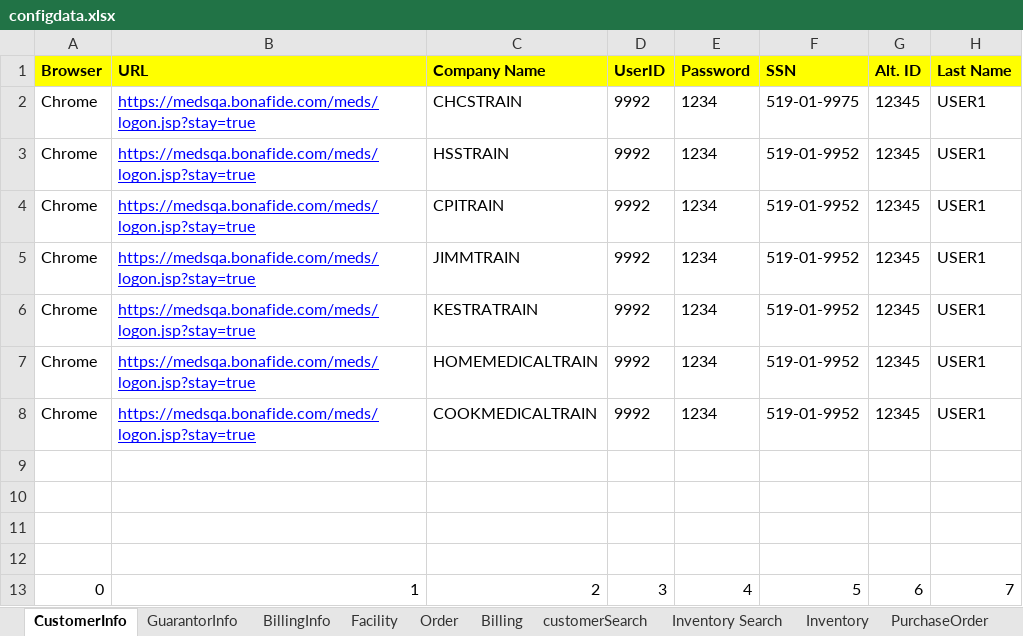
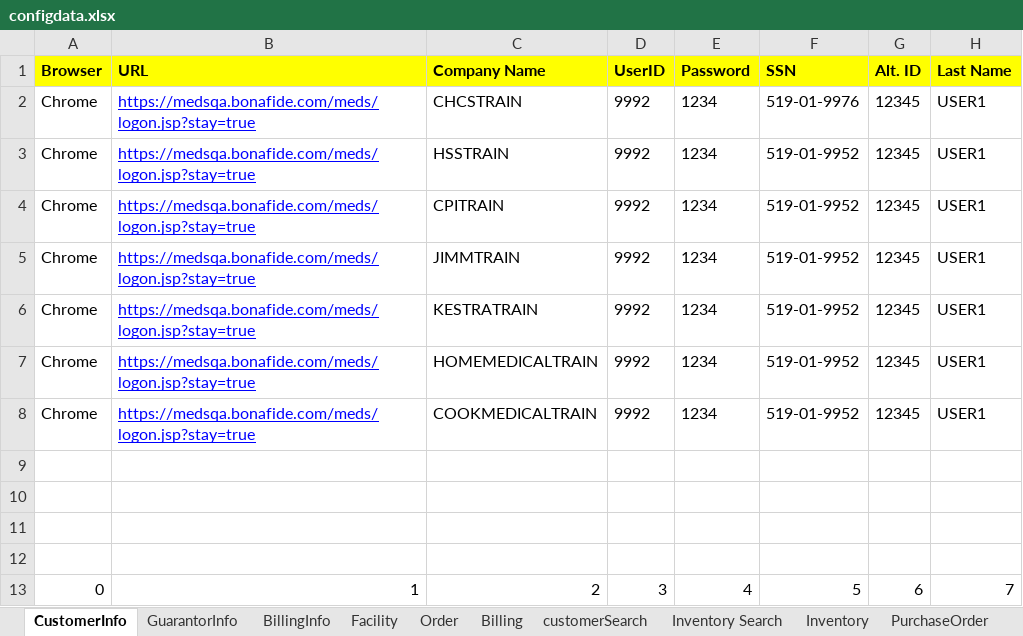
Before and after one commit to Bonafidetest/BonafideAutomation, an Excel workbook: Data Files/configdata.xlsx, sheet CustomerInfo, drawn as a sheet; only a part is shown; values as stored, in another font and other column widths than the file's, no borders; the diff names each change by its address in the sheet, - before the commit and + after, or states it on an @@ line.

```diff
--- a/Data Files/configdata.xlsx (sheet CustomerInfo)
+++ b/Data Files/configdata.xlsx (sheet CustomerInfo)
-F2 (SSN): 519-01-9975
+F2 (SSN): 519-01-9976
```
Also changed, not shown: sheet Order, sheet Payment, sheet Billing, 17 other files.
